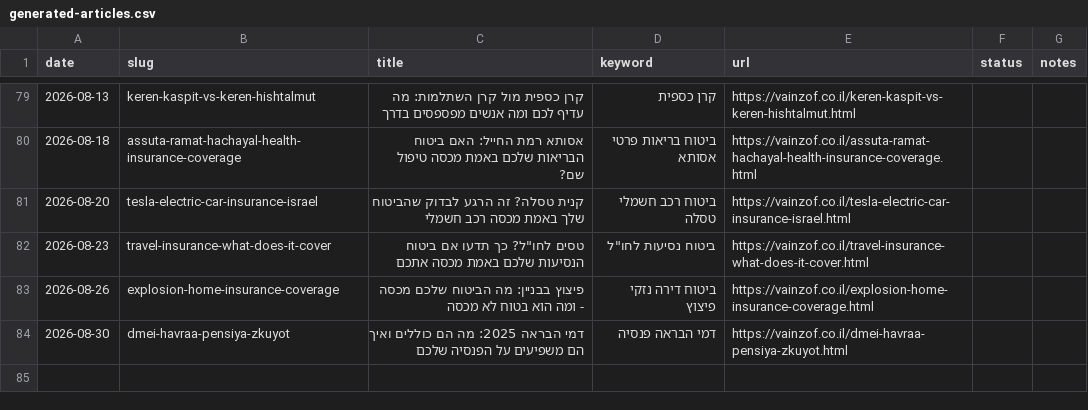
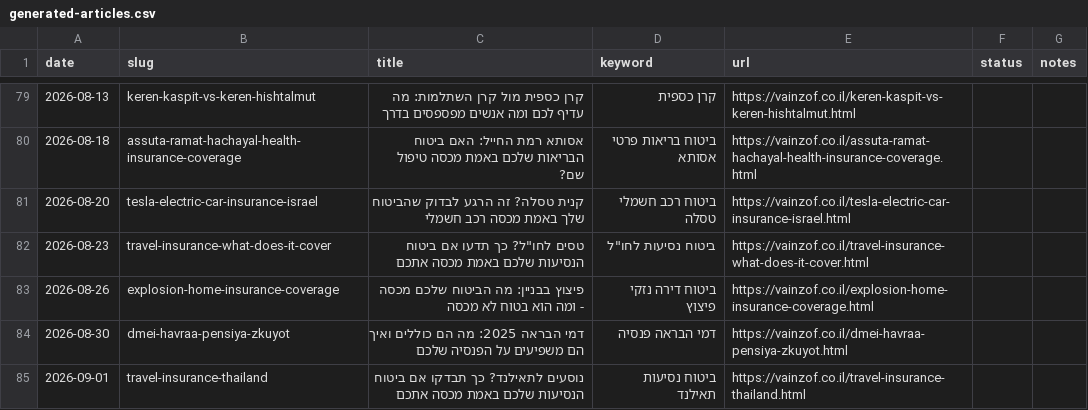
Before and after one commit to reginazaidler/reginazaidler.github.io, a CSV file: reports/generated-articles.csv, drawn as a sheet; only a part is shown, gaps mark what is left out; the diff names each change by its address in the sheet, - before the commit and + after, or states it on an @@ line.

Commit message:
auto: trends report update [2026-09-01 13:07 UTC]

```diff
--- a/reports/generated-articles.csv
+++ b/reports/generated-articles.csv
+row 85: 2026-09-01 | travel-insurance-thailand | נוסעים לתאילנד? כך תבדקו אם ביטוח הנסיעות שלכם באמת מכסה אתכם | ביטוח נסיעות תאילנד | https://vainzof.co.il/travel-insurance-thailand.html
```
Also changed, not shown: 4 other files.
